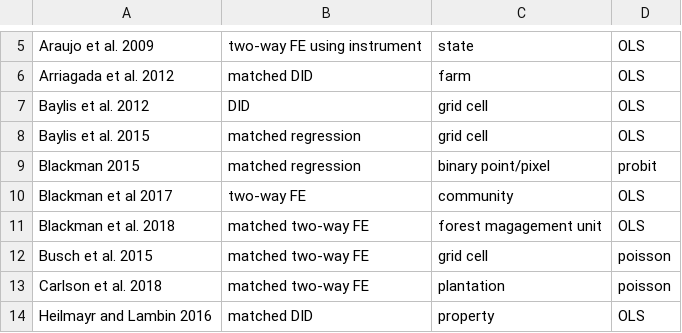
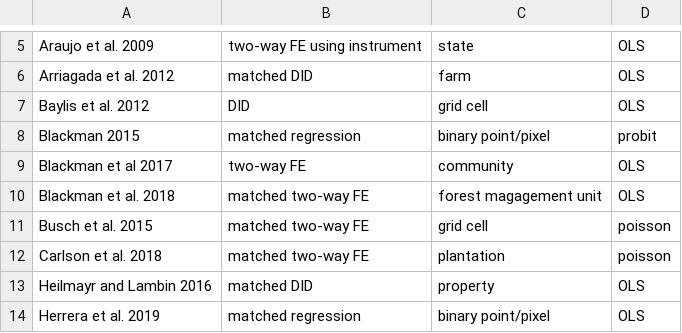
Before and after one commit to AlbertogGarcia/defor_econometrics, a CSV file: paper/lit_table.csv, drawn as a sheet; only a part is shown, gaps mark what is left out; the shorter side is filled out with more unchanged rows.

Commit message:
Update lit_table.csv

```diff
--- a/paper/lit_table.csv
+++ b/paper/lit_table.csv
@@ -7,3 +7,2 @@ Arriagada et al. 2012,matched DID,farm,OLS
 Baylis et al. 2012,DID,grid cell,OLS
-Baylis et al. 2015,matched regression,grid cell,OLS
 Blackman 2015,matched regression,binary point/pixel,probit
```
